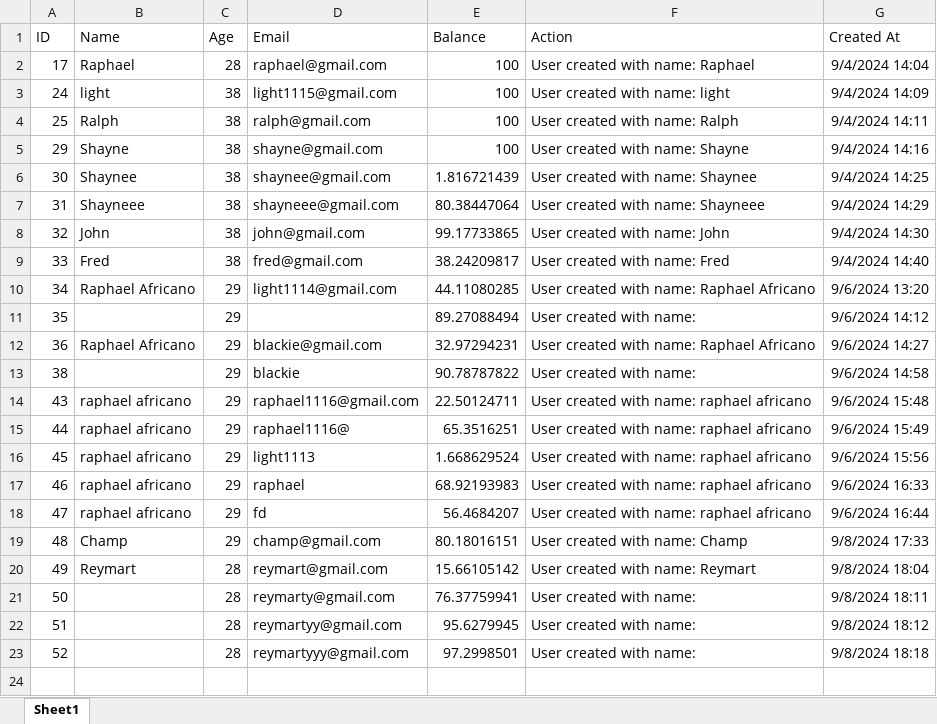
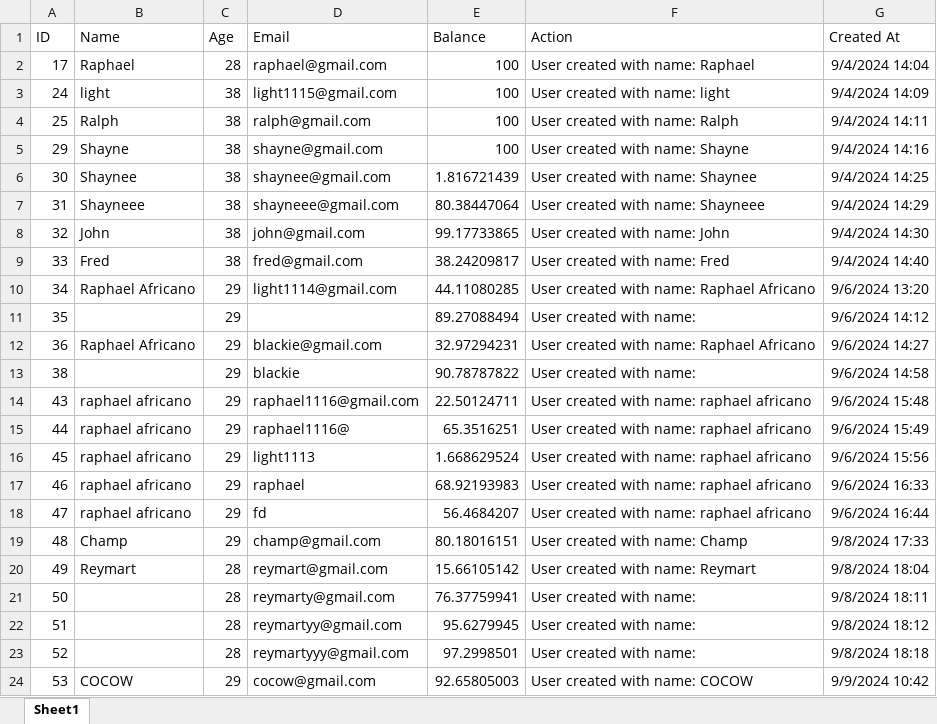
Before and after one commit to DevdotSP/Golang-backend, an Excel workbook: excel/persons.xlsx, sheet Sheet1, drawn as a sheet; values as stored, in another font and other column widths than the file's, no borders; the diff names each change by its address in the sheet, - before the commit and + after, or states it on an @@ line.

Commit message:
Excel,Generic,Validation refactor code

```diff
--- a/excel/persons.xlsx (sheet Sheet1)
+++ b/excel/persons.xlsx (sheet Sheet1)
+row 24: 53 | COCOW | 29 | cocow@gmail.com | 92.65805003 | User created with name: COCOW | 9/9/2024 10:42
```
Also changed, not shown: 20 other files.
